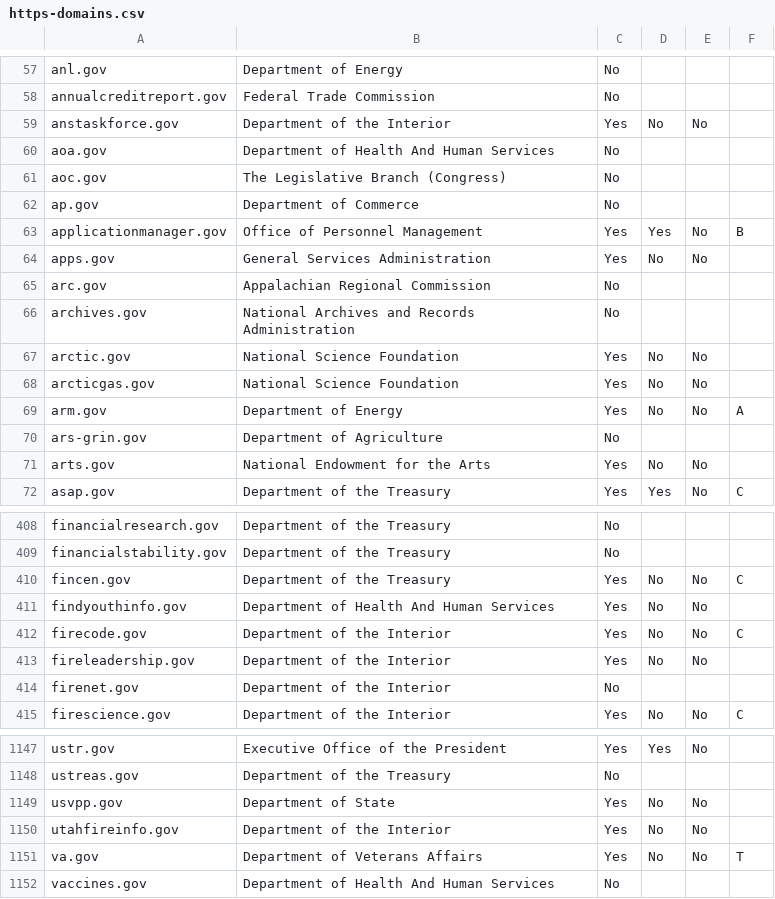
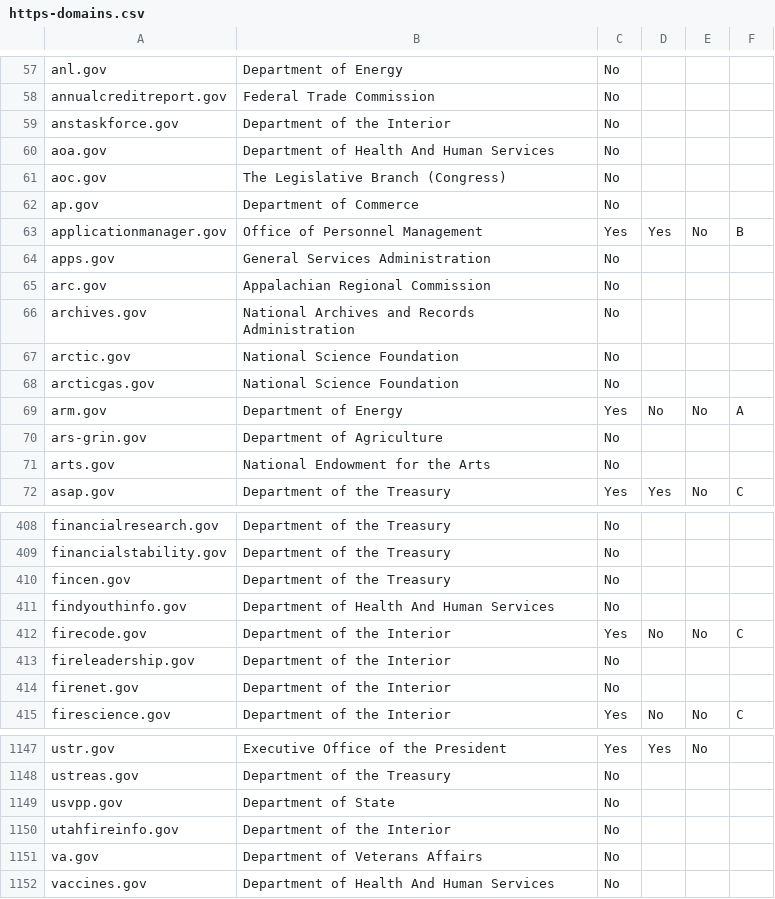
Before and after one commit to 18F/pulse, a CSV file: assets/data/tables/https/https-domains.csv, drawn as a sheet; only a part is shown, gaps mark what is left out; the diff covers the shown part only.

Commit message:
Bug: Was saying sites used HTTPS if they had both a bad chain/name.
This means ~50 domains go from Yes to No, taking it from 32 to 27%.
~5 of these should still be Yes, but are No because of other bugs
that are now revealed by removing the other bug that masked it.

```diff
--- a/assets/data/tables/https/https-domains.csv
+++ b/assets/data/tables/https/https-domains.csv
@@ -58,3 +58,3 @@ anl.gov,Department of Energy,No,,,
 annualcreditreport.gov,Federal Trade Commission,No,,,
-anstaskforce.gov,Department of the Interior,Yes,No,No,
+anstaskforce.gov,Department of the Interior,No,,,
 aoa.gov,Department of Health And Human Services,No,,,
@@ -63,10 +63,10 @@ ap.gov,Department of Commerce,No,,,
 applicationmanager.gov,Office of Personnel Management,Yes,Yes,No,B
-apps.gov,General Services Administration,Yes,No,No,
+apps.gov,General Services Administration,No,,,
 arc.gov,Appalachian Regional Commission,No,,,
 archives.gov,National Archives and Records Administration,No,,,
-arctic.gov,National Science Foundation,Yes,No,No,
-arcticgas.gov,National Science Foundation,Yes,No,No,
+arctic.gov,National Science Foundation,No,,,
+arcticgas.gov,National Science Foundation,No,,,
 arm.gov,Department of Energy,Yes,No,No,A
 ars-grin.gov,Department of Agriculture,No,,,
-arts.gov,National Endowment for the Arts,Yes,No,No,
+arts.gov,National Endowment for the Arts,No,,,
 asap.gov,Department of the Treasury,Yes,Yes,No,C
@@ -409,6 +409,6 @@ financialresearch.gov,Department of the Treasury,No,,,
 financialstability.gov,Department of the Treasury,No,,,
-fincen.gov,Department of the Treasury,Yes,No,No,C
-findyouthinfo.gov,Department of Health And Human Services,Yes,No,No,
+fincen.gov,Department of the Treasury,No,,,
+findyouthinfo.gov,Department of Health And Human Services,No,,,
 firecode.gov,Department of the Interior,Yes,No,No,C
-fireleadership.gov,Department of the Interior,Yes,No,No,
+fireleadership.gov,Department of the Interior,No,,,
 firenet.gov,Department of the Interior,No,,,
@@ -1148,5 +1148,5 @@ ustr.gov,Executive Office of the President,Yes,Yes,No,
 ustreas.gov,Department of the Treasury,No,,,
-usvpp.gov,Department of State,Yes,No,No,
-utahfireinfo.gov,Department of the Interior,Yes,No,No,
-va.gov,Department of Veterans Affairs,Yes,No,No,T
+usvpp.gov,Department of State,No,,,
+utahfireinfo.gov,Department of the Interior,No,,,
+va.gov,Department of Veterans Affairs,No,,,
 vaccines.gov,Department of Health And Human Services,No,,,
```
Also changed, not shown: 131 edited cells elsewhere in this file, 4 other files.
